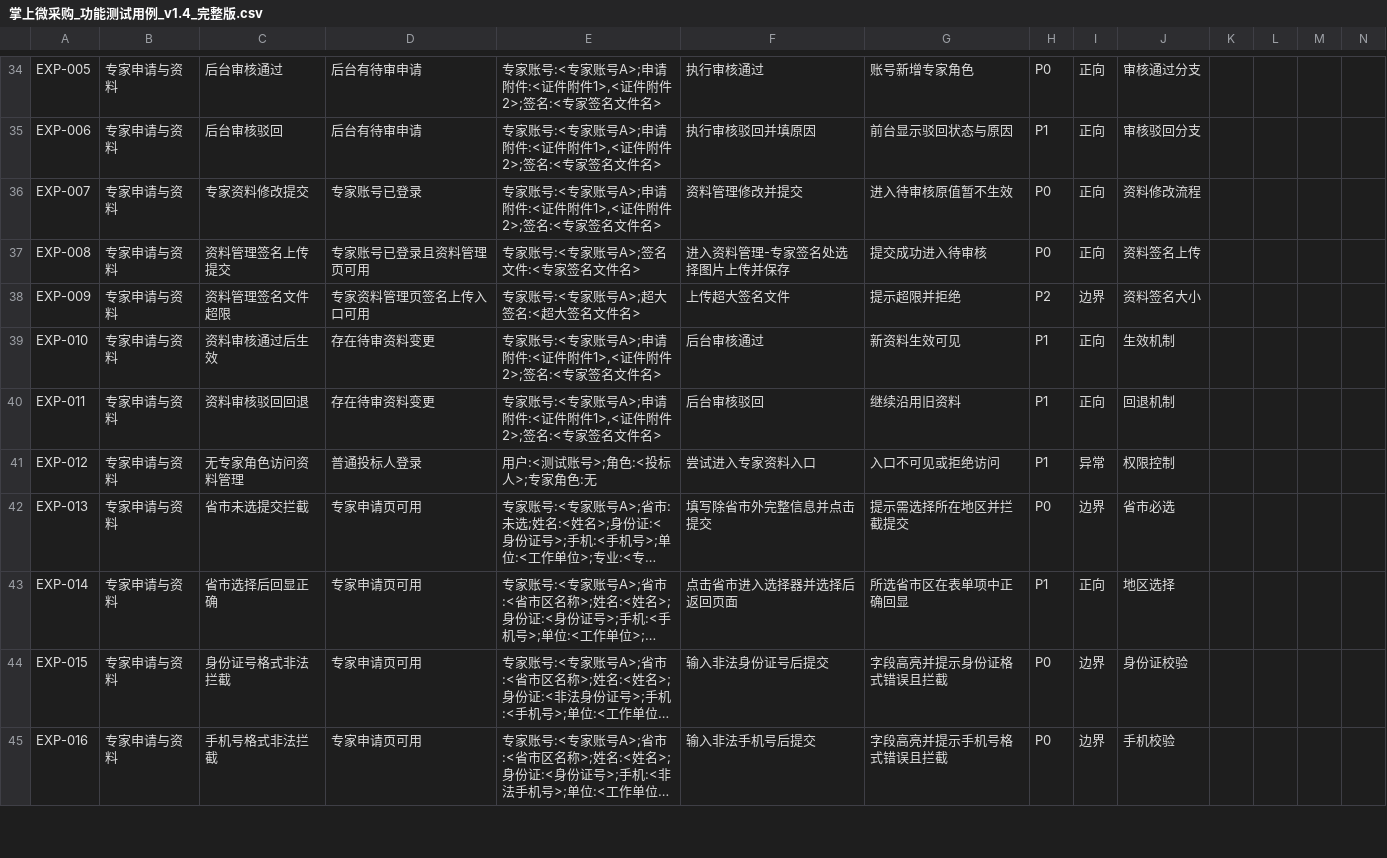
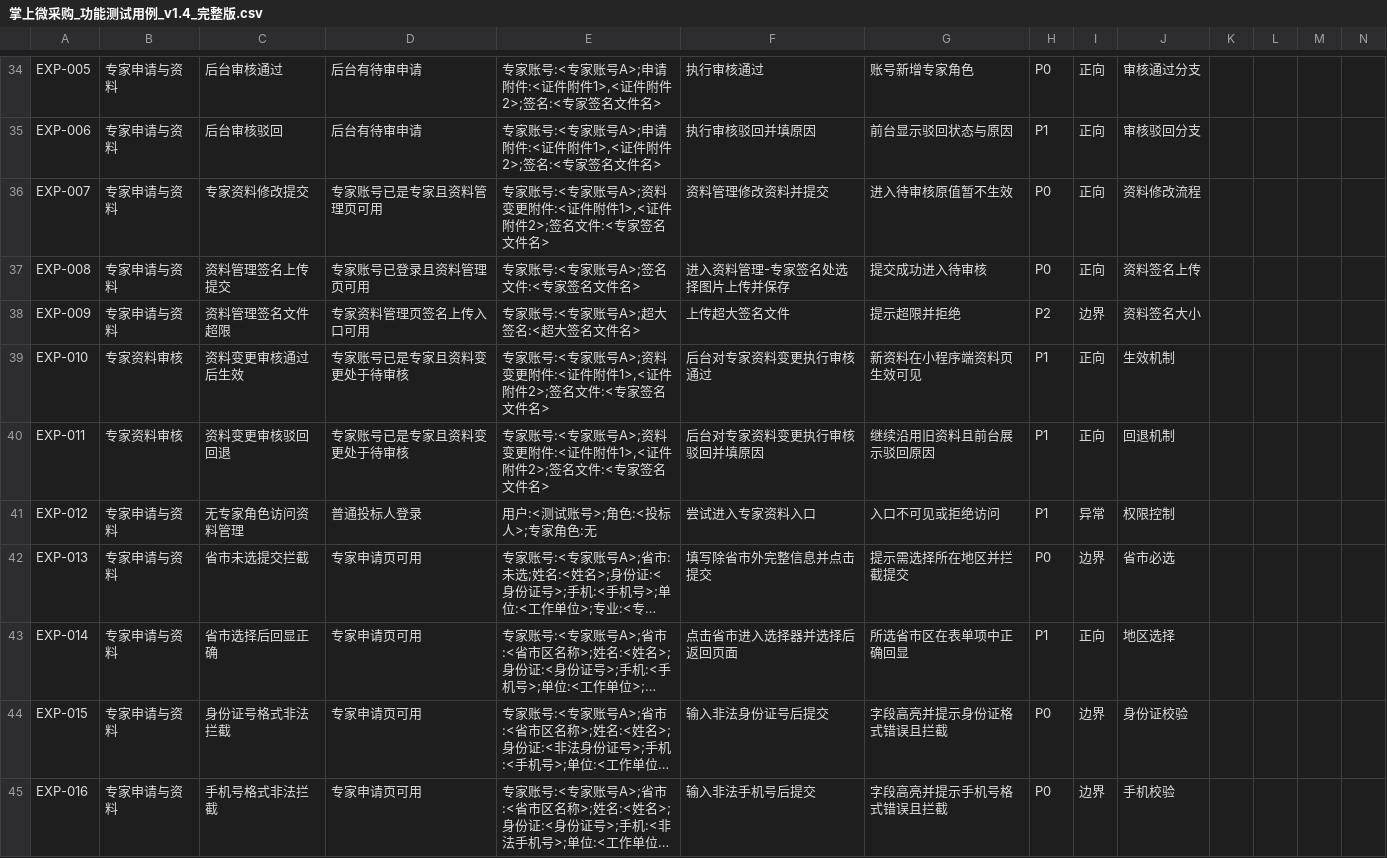
Before and after one commit to francesyu0926-spec/bidding-test-doc, a CSV file: testcases/掌上微采购_功能测试用例_v1.4_完整版.csv, drawn as a sheet; only a part is shown, gaps mark what is left out; long unchanged cells end in ….

```diff
--- a/testcases/掌上微采购_功能测试用例_v1.4_完整版.csv
+++ b/testcases/掌上微采购_功能测试用例_v1.4_完整版.csv
@@ -35,7 +35,7 @@ EXP-005,专家申请与资料,后台审核通过,后台有待审申请,"专家
 EXP-006,专家申请与资料,后台审核驳回,后台有待审申请,"专家账号:<专家账号A>;申请附件:<证件附件1>,<证件附件2>;签名:<专家签名文件名>",执行审核驳回并填原因,前台显示驳回状态与原因,P1,正向,审核驳回分支,,,,
-EXP-007,专家申请与资料,专家资料修改提交,专家账号已登录,"专家账号:<专家账号A>;申请附件:<证件附件1>,<证件附件2>;签名:<专家签名文件名>",资料管理修改并提交,进入待审核原值暂不生效,P0,正向,资料修改流程,,,,
+EXP-007,专家申请与资料,专家资料修改提交,专家账号已是专家且资料管理页可用,"专家账号:<专家账号A>;资料变更附件:<证件附件1>,<证件附件2>;签名文件:<专家签名文件名>",资料管理修改资料并提交,进入待审核原值暂不生效,P0,正向,资料修改流程,,,,
 EXP-008,专家申请与资料,资料管理签名上传提交,专家账号已登录且资料管理页可用,"专家账号:<专家账号A>;签名文件:<专家签名文件名>",进入资料管理-专家签名处选择图片上传并保存,提交成功进入待审核,P0,正向,资料签名上传,,,,
 EXP-009,专家申请与资料,资料管理签名文件超限,专家资料管理页签名上传入口可用,"专家账号:<专家账号A>;超大签名:<超大签名文件名>",上传超大签名文件,提示超限并拒绝,P2,边界,资料签名大小,,,,
-EXP-010,专家申请与资料,资料审核通过后生效,存在待审资料变更,"专家账号:<专家账号A>;申请附件:<证件附件1>,<证件附件2>;签名:<专家签名文件名>",后台审核通过,新资料生效可见,P1,正向,生效机制,,,,
-EXP-011,专家申请与资料,资料审核驳回回退,存在待审资料变更,"专家账号:<专家账号A>;申请附件:<证件附件1>,<证件附件2>;签名:<专家签名文件名>",后台审核驳回,继续沿用旧资料,P1,正向,回退机制,,,,
+EXP-010,专家资料审核,资料变更审核通过后生效,专家账号已是专家且资料变更处于待审核,"专家账号:<专家账号A>;资料变更附件:<证件附件1>,<证件附件2>;签名文件:<专家签名文件名>",后台对专家资料变更执行审核通过,新资料在小程序端资料页生效可见,P1,正向,生效机制,,,,
+EXP-011,专家资料审核,资料变更审核驳回回退,专家账号已是专家且资料变更处于待审核,"专家账号:<专家账号A>;资料变更附件:<证件附件1>,<证件附件2>;签名文件:<专家签名文件名>",后台对专家资料变更执行审核驳回并填原因,继续沿用旧资料且前台展示驳回原因,P1,正向,回退机制,,,,
 EXP-012,专家申请与资料,无专家角色访问资料管理,普通投标人登录,用户:<测试账号>;角色:<投标人>;专家角色:无,尝试进入专家资料入口,入口不可见或拒绝访问,P1,异常,权限控制,,,,
```
Also changed, not shown: 1 other file.
